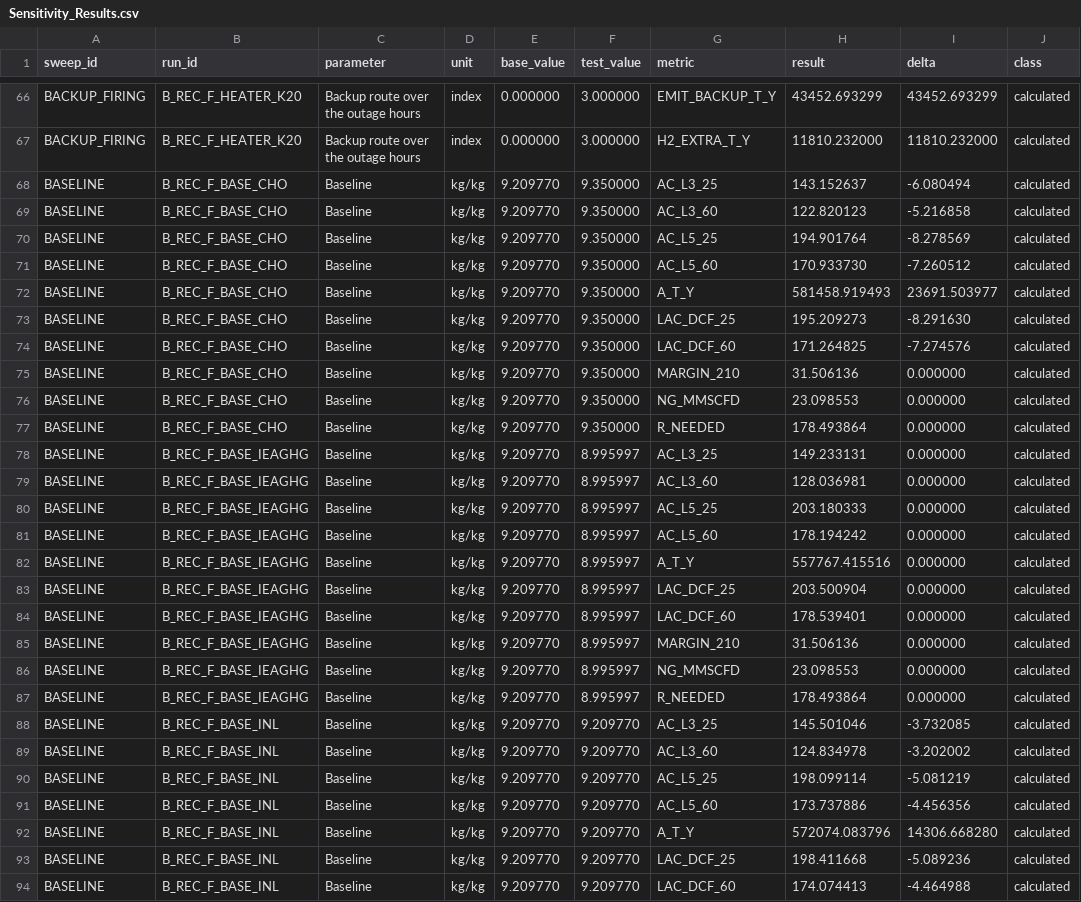
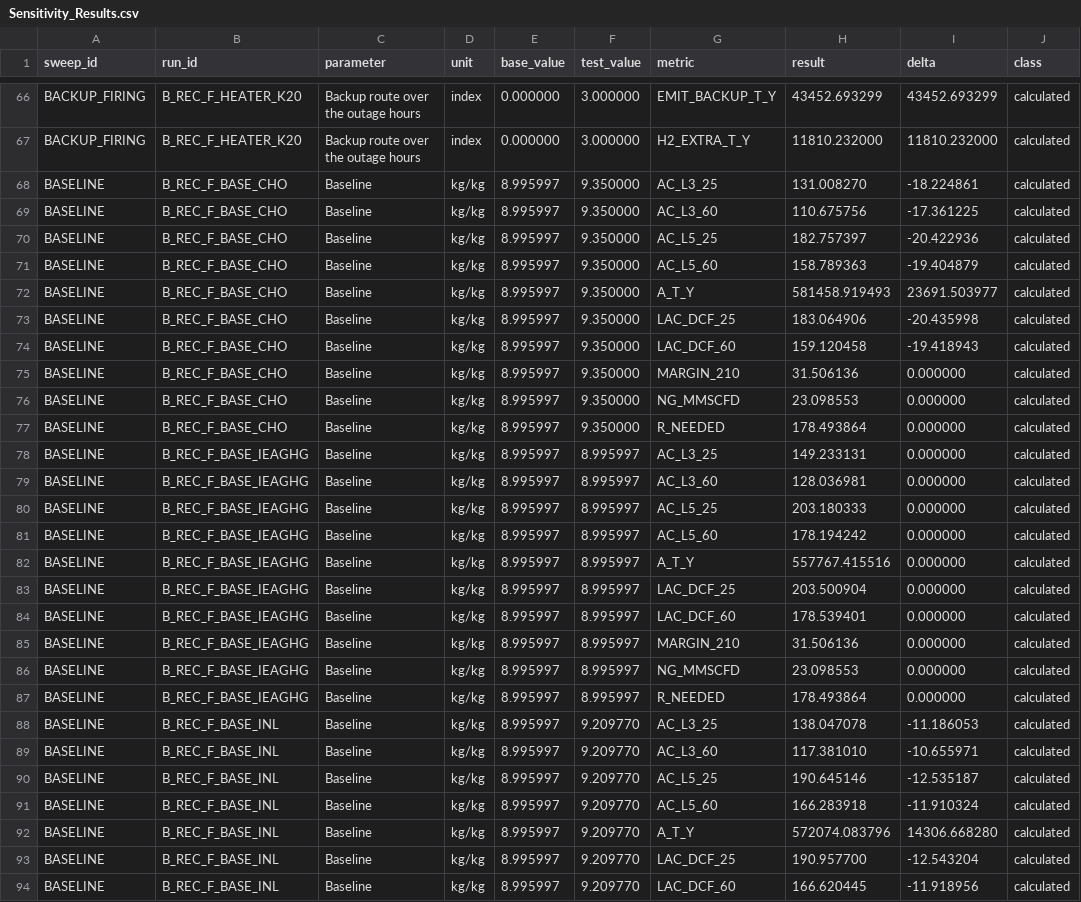
Before and after one commit to weewzr/NUSH2, a CSV file: results/Sensitivity_Results.csv, drawn as a sheet; only a part is shown, gaps mark what is left out; the diff covers the shown part only; the diff names each change by its address in the sheet, - before the commit and + after, or states it on an @@ line.

```diff
--- a/results/Sensitivity_Results.csv
+++ b/results/Sensitivity_Results.csv
-E68:E94 (base_value): 9.209770
+E68:E94 (base_value): 8.995997
-H68 (result): 143.152637
+H68 (result): 131.008270
-I68 (delta): -6.080494
+I68 (delta): -18.224861
-H69 (result): 122.820123
+H69 (result): 110.675756
-I69 (delta): -5.216858
+I69 (delta): -17.361225
-H70 (result): 194.901764
+H70 (result): 182.757397
-I70 (delta): -8.278569
+I70 (delta): -20.422936
-H71 (result): 170.933730
+H71 (result): 158.789363
-I71 (delta): -7.260512
+I71 (delta): -19.404879
-H73 (result): 195.209273
+H73 (result): 183.064906
-I73 (delta): -8.291630
+I73 (delta): -20.435998
-H74 (result): 171.264825
+H74 (result): 159.120458
-I74 (delta): -7.274576
+I74 (delta): -19.418943
-H88 (result): 145.501046
+H88 (result): 138.047078
-I88 (delta): -3.732085
+I88 (delta): -11.186053
-H89 (result): 124.834978
+H89 (result): 117.381010
-I89 (delta): -3.202002
+I89 (delta): -10.655971
-H90 (result): 198.099114
+H90 (result): 190.645146
-I90 (delta): -5.081219
+I90 (delta): -12.535187
-H91 (result): 173.737886
+H91 (result): 166.283918
-I91 (delta): -4.456356
+I91 (delta): -11.910324
-H93 (result): 198.411668
+H93 (result): 190.957700
-I93 (delta): -5.089236
+I93 (delta): -12.543204
-H94 (result): 174.074413
+H94 (result): 166.620445
-I94 (delta): -4.464988
+I94 (delta): -11.918956
```
Also changed, not shown: 3 edited cells elsewhere in this file, results/Emissions_Ledger.csv, results/Validation_Results.csv, 3 other files.
